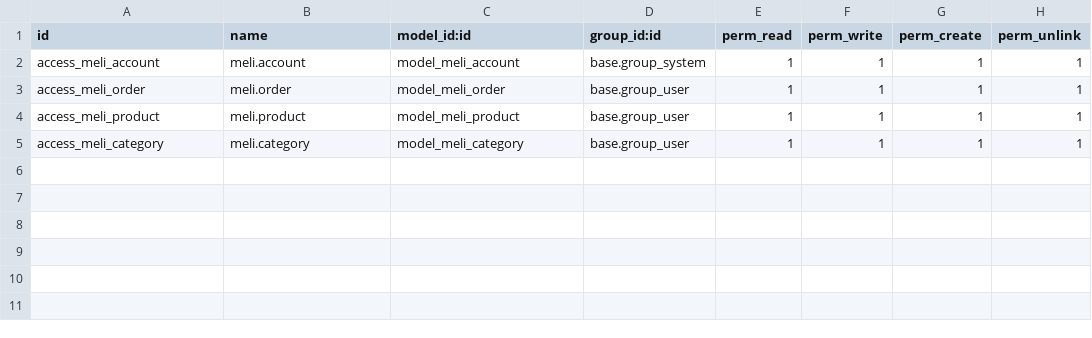
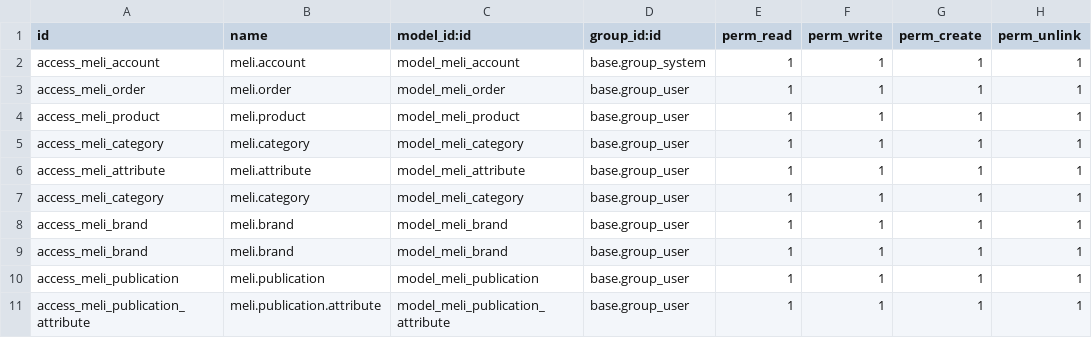
Before and after one commit to aronzarateg/pruebasOdooArn, a CSV file: v18/prb_connect_to_mercado_libre/security/ir.model.access.csv, drawn as a sheet.

```diff
--- a/v18/prb_connect_to_mercado_libre/security/ir.model.access.csv
+++ b/v18/prb_connect_to_mercado_libre/security/ir.model.access.csv
@@ -5 +5,7 @@ access_meli_product,meli.product,model_meli_product,base.group_user,1,1,1,1
 access_meli_category,meli.category,model_meli_category,base.group_user,1,1,1,1
+access_meli_attribute,meli.attribute,model_meli_attribute,base.group_user,1,1,1,1
+access_meli_category,meli.category,model_meli_category,base.group_user,1,1,1,1
+access_meli_brand,meli.brand,model_meli_brand,base.group_user,1,1,1,1
+access_meli_brand,meli.brand,model_meli_brand,base.group_user,1,1,1,1
+access_meli_publication,meli.publication,model_meli_publication,base.group_user,1,1,1,1
+access_meli_publication_attribute,meli.publication.attribute,model_meli_publication_attribute,base.group_user,1,1,1,1
```
Also changed, not shown: v18/prb_falabella_seller_center/security/ir.model.access.csv, 53 other files.
